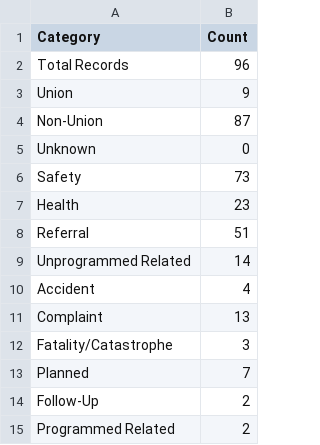
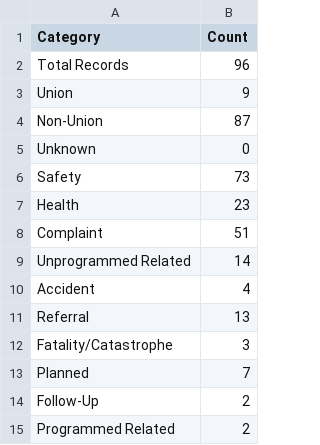
Before and after one commit to CJI-CodeSmith/CJI-Dashboard, a CSV file: server/data/general_csv/stats.csv, drawn as a sheet.

```diff
--- a/server/data/general_csv/stats.csv
+++ b/server/data/general_csv/stats.csv
@@ -7,6 +7,6 @@ Safety,73
 Health,23
-Referral,51
+Complaint,51
 Unprogrammed Related,14
 Accident,4
-Complaint,13
+Referral,13
 Fatality/Catastrophe,3
```
Also changed, not shown: 7 other files.
